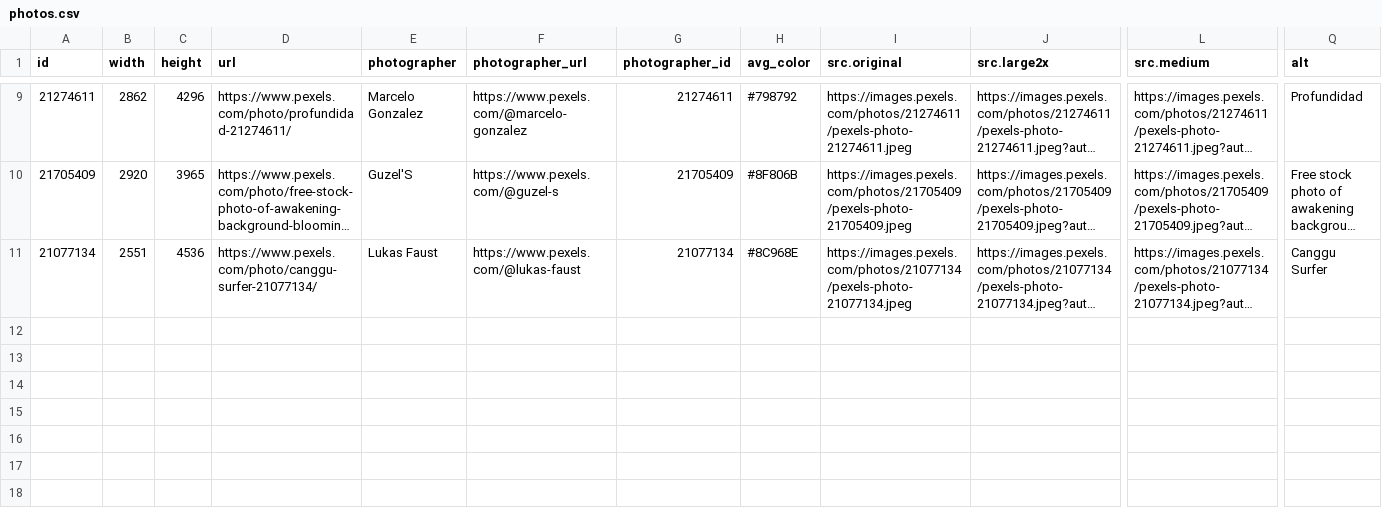
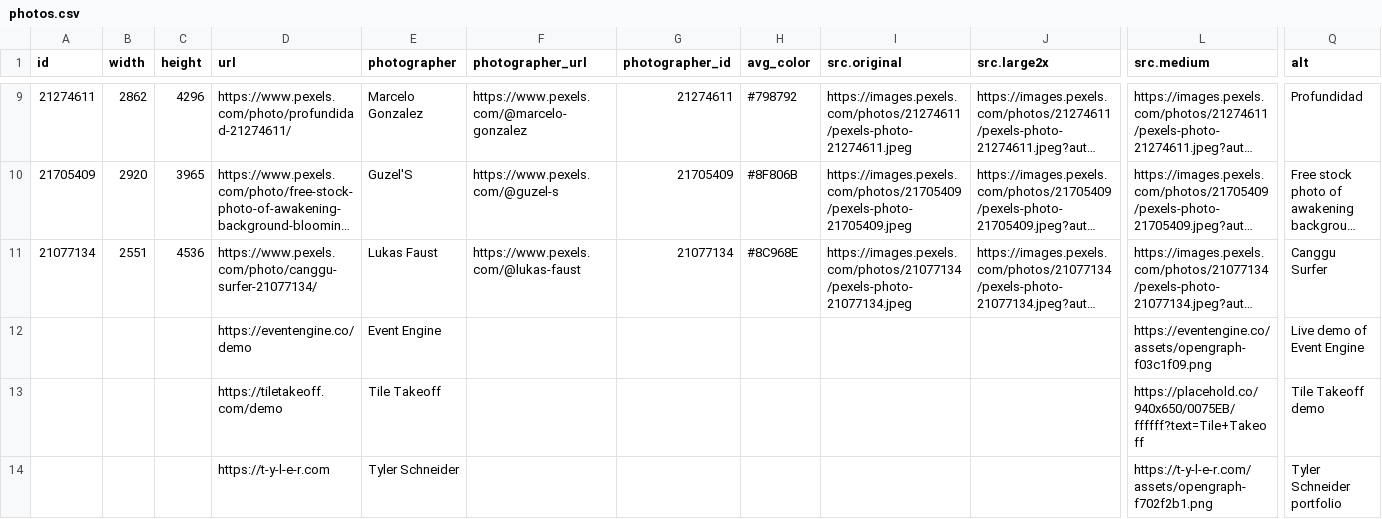
Before and after one commit to tylercschneider/rails-hotwire-trial, a CSV file: photo-gallery/db/photos.csv, drawn as a sheet; only a part is shown, gaps mark what is left out; long unchanged cells end in …; rows hold the shown columns only; the diff names each change by its address in the sheet, - before the commit and + after, or states it on an @@ line.

```diff
--- a/photo-gallery/db/photos.csv
+++ b/photo-gallery/db/photos.csv
+row 12:  |  |  | https://eventengine.co/demo | Event Engine |  |  |  |  |  | https://eventengine.co/assets/opengraph-f03c1f09.png | Live demo of Event Engine
+row 13:  |  |  | https://tiletakeoff.com/demo | Tile Takeoff |  |  |  |  |  | https://placehold.co/940x650/0075EB/ffffff?text=Tile+Takeoff | Tile Takeoff demo
+row 14:  |  |  | https://t-y-l-e-r.com | Tyler Schneider |  |  |  |  |  | https://t-y-l-e-r.com/assets/opengraph-f702f2b1.png | Tyler Schneider portfolio
```
Also changed, not shown: 1 other file.
